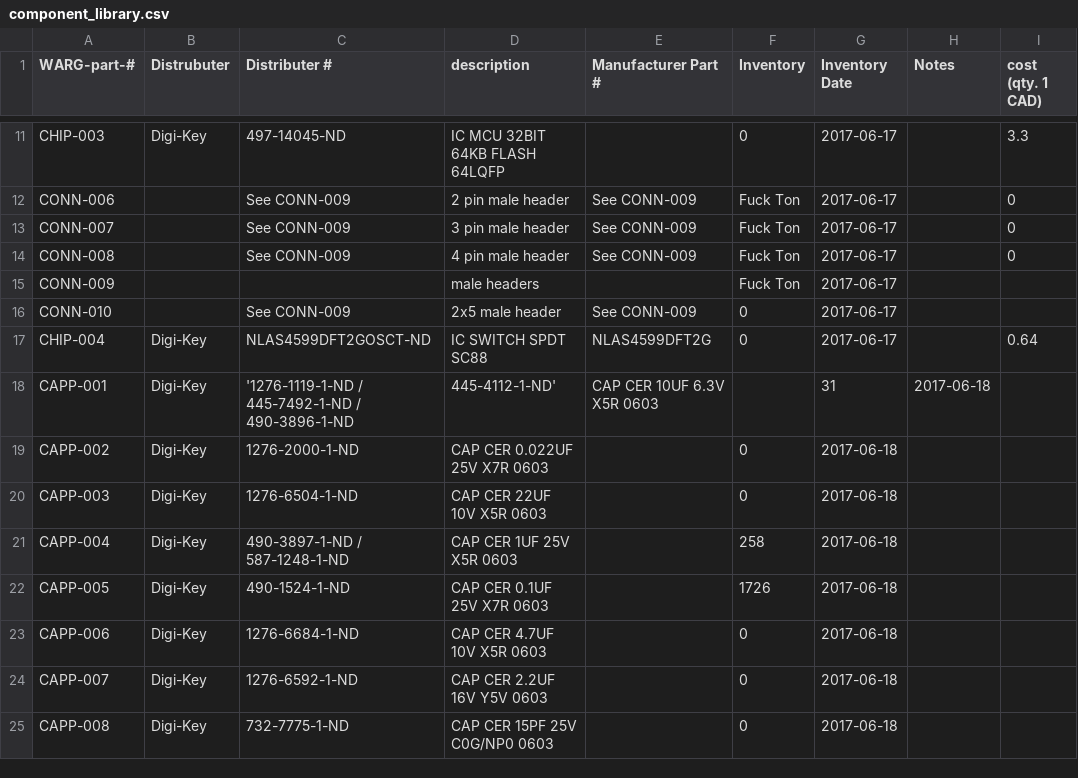
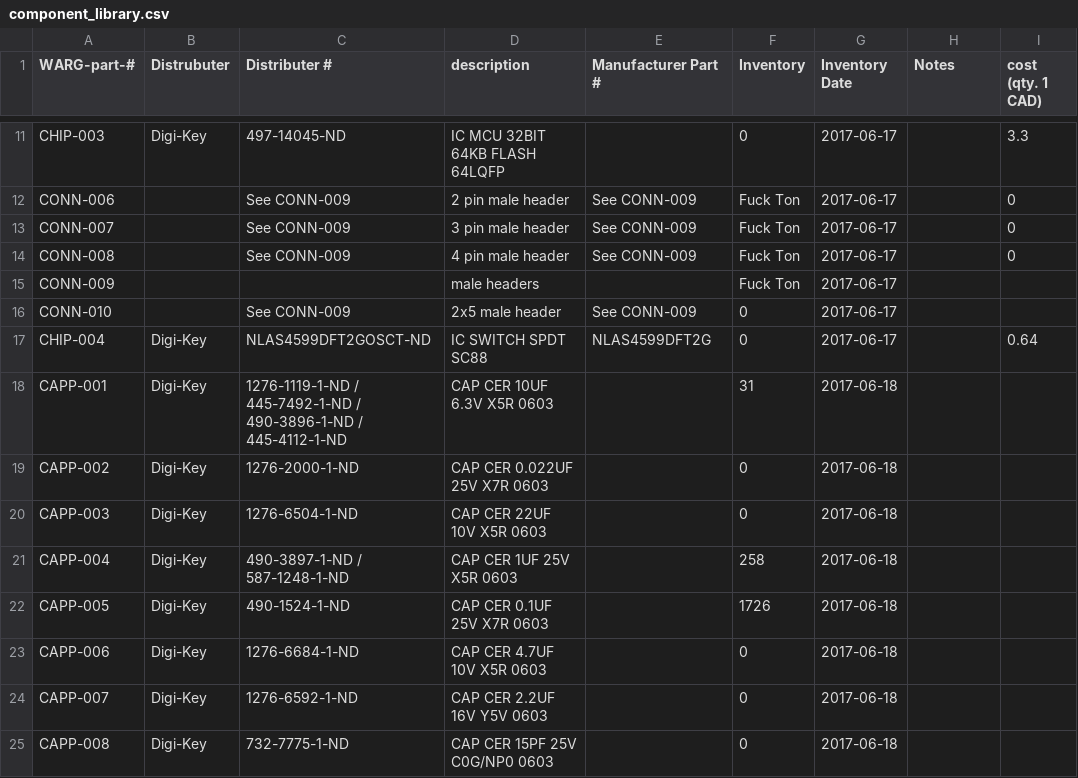
Before and after one commit to UWARG/ZeroPilot-HW, a CSV file: component_library.csv, drawn as a sheet; only a part is shown, gaps mark what is left out; the diff names each change by its address in the sheet, - before the commit and + after, or states it on an @@ line.

Commit message:
Removed comma in row 18

```diff
--- a/component_library.csv
+++ b/component_library.csv
-C18 (Distributer #): '1276-1119-1-ND / 445-7492-1-ND / 490-3896-1-ND
+C18 (Distributer #): 1276-1119-1-ND / 445-7492-1-ND / 490-3896-1-ND / 445-4112-1-ND
-D18 (description): 445-4112-1-ND'
+D18 (description): CAP CER 10UF 6.3V X5R 0603
-E18 (Manufacturer Part #): CAP CER 10UF 6.3V X5R 0603
+E18 (Manufacturer Part #): (empty)
-F18 (Inventory): (empty)
+F18 (Inventory): 31
-G18 (Inventory Date): 31
+G18 (Inventory Date): 2017-06-18
-H18 (Notes): 2017-06-18
+H18 (Notes): (empty)
```
